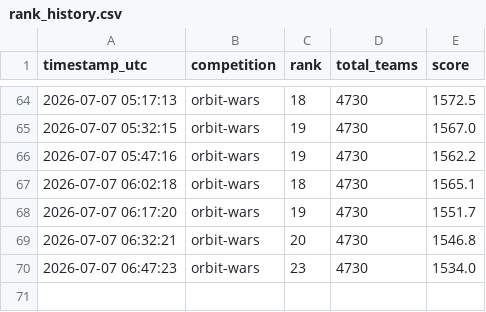
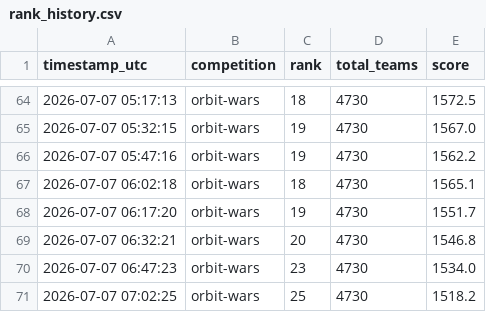
Before and after one commit to slawekslex/orbit-lb, a CSV file: rank_history.csv, drawn as a sheet; only a part is shown, gaps mark what is left out.

```diff
--- a/rank_history.csv
+++ b/rank_history.csv
@@ -70 +70,2 @@ timestamp_utc,competition,rank,total_teams,score
 2026-07-07 06:47:23,orbit-wars,23,4730,1534.0
+2026-07-07 07:02:25,orbit-wars,25,4730,1518.2
```
Also changed, not shown: latest_top50.csv, top50_history.csv.
